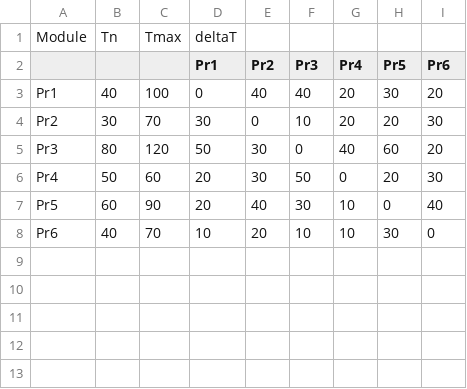
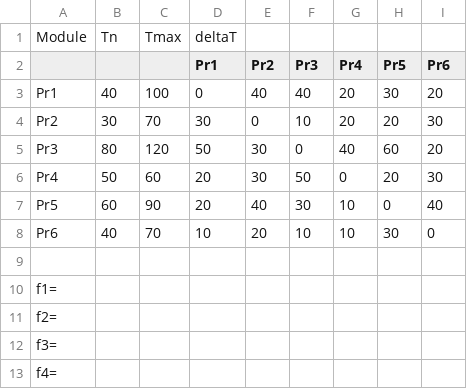
Before and after one commit to going-down/reliability-analysis, a CSV file: loads.csv, drawn as a sheet.

```diff
--- a/loads.csv
+++ b/loads.csv
@@ -8 +8,6 @@ Pr5;60;90;20;40;30;10;0;40
 Pr6;40;70;10;20;10;10;30;0
+;;;;;;;;
+f1=;;;;;;;;
+f2=;;;;;;;;
+f3=;;;;;;;;
+f4=;;;;;;;;
```
Also changed, not shown: 2 other files.
